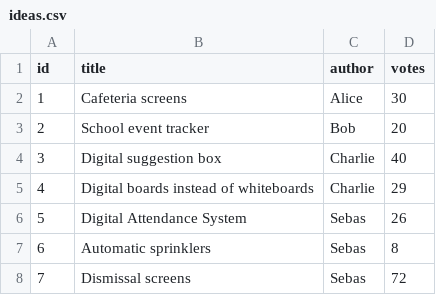
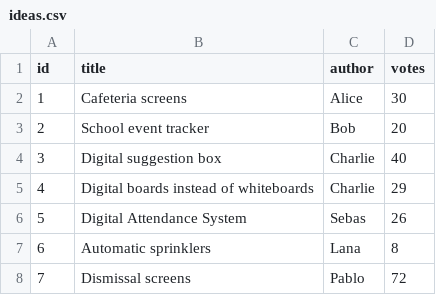
Before and after one commit to SebasD3/ideas-ranking-page, a CSV file: ideas.csv, drawn as a sheet.

Commit message:
Update ownership of ideas in ideas.csv

```diff
--- a/ideas.csv
+++ b/ideas.csv
@@ -6,3 +6,3 @@ id,title,author,votes
 5,"Digital Attendance System","Sebas",26
-6,"Automatic sprinklers","Sebas",8
-7,"Dismissal screens","Sebas",72
+6,"Automatic sprinklers","Lana",8
+7,"Dismissal screens","Pablo",72
```
